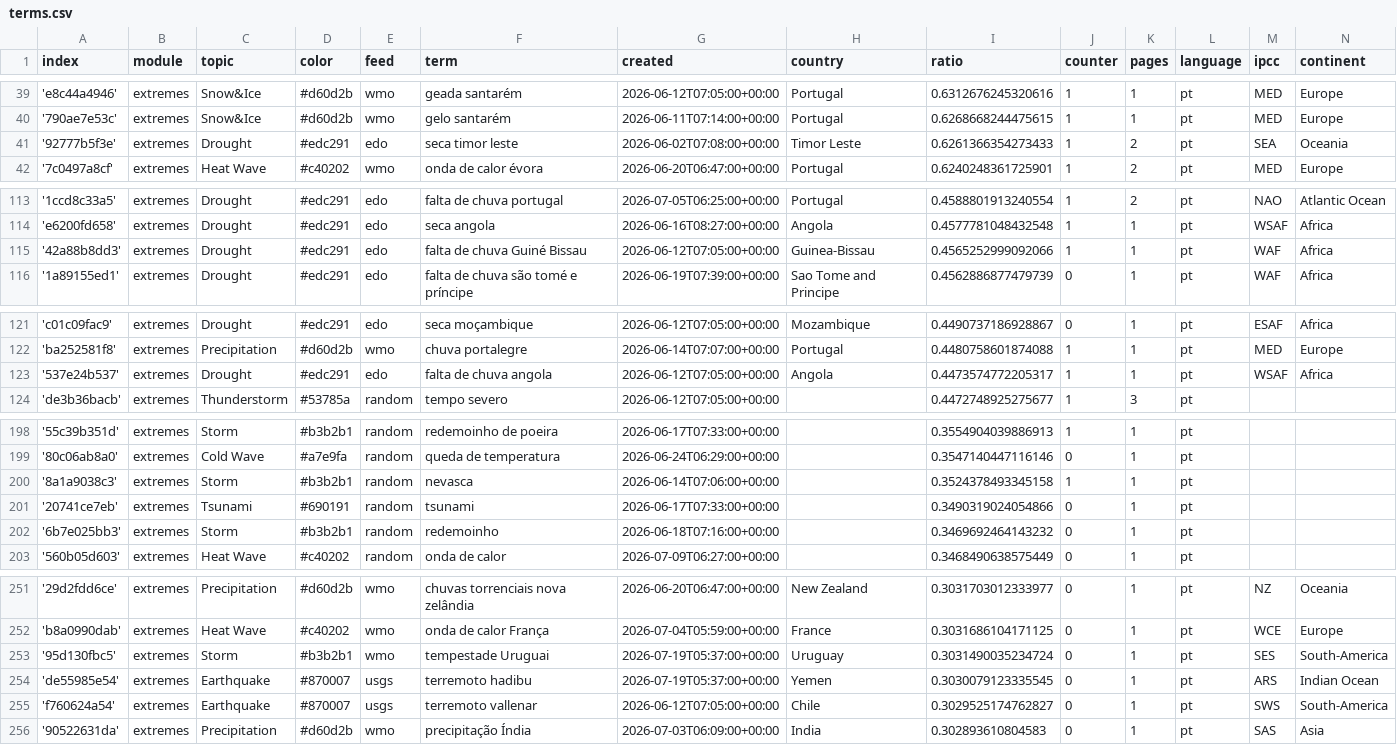
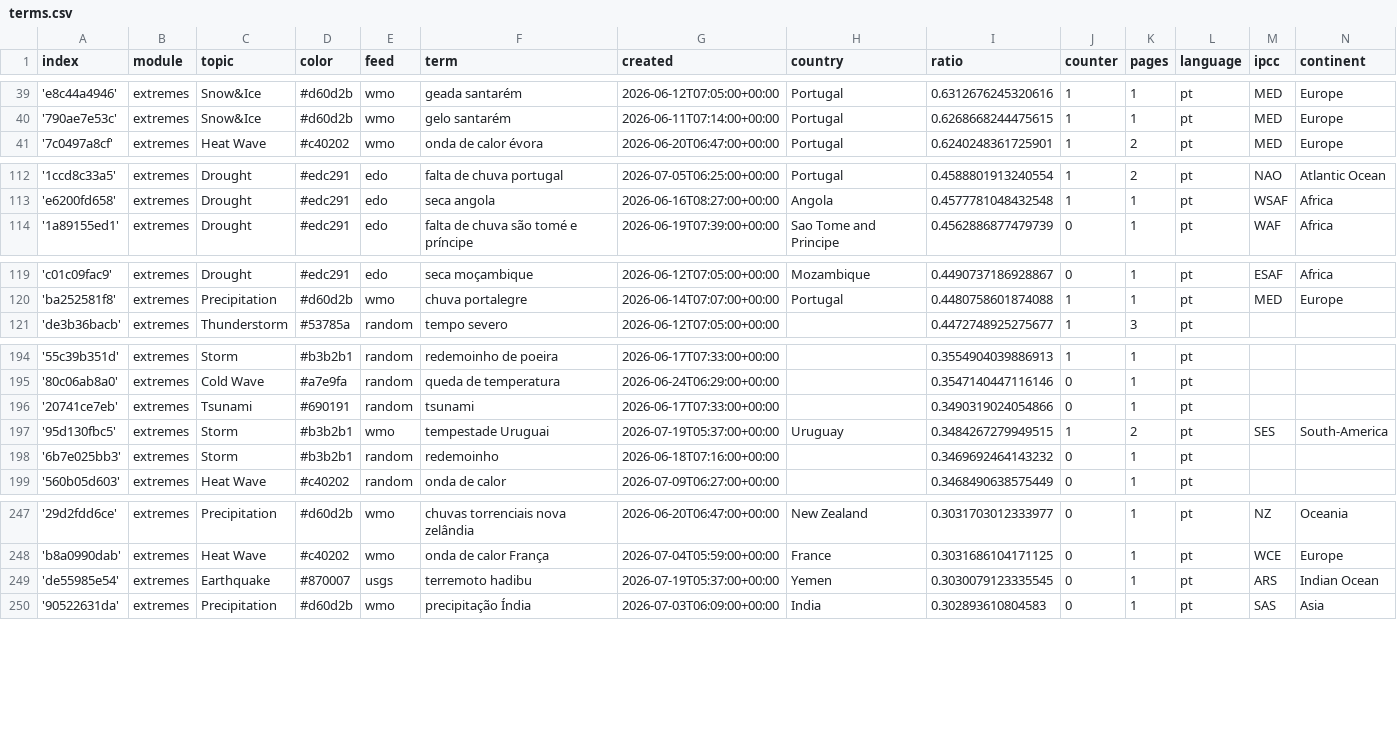
Before and after one commit to jens-news/portoExtremes, a CSV file: terms.csv, drawn as a sheet; only a part is shown, gaps mark what is left out; removed rows and columns are numbered as before the commit, all else as after; the diff covers the shown part only; the diff names each change by its address in the sheet, - before the commit and + after, or states it on an @@ line.

Commit message:
Commit from GitHub Actions (harvest:0.0)

```diff
--- a/terms.csv
+++ b/terms.csv
-row 41: '92777b5f3e' | extremes | Drought | #edc291 | edo | seca timor leste | 2026-06-02T07:08:00+00:00 | Timor Leste | 0.6261366354273433 | 1 | 2 | pt | SEA | Oceania
-row 115: '42a88b8dd3' | extremes | Drought | #edc291 | edo | falta de chuva Guiné Bissau | 2026-06-12T07:05:00+00:00 | Guinea-Bissau | 0.4565252999092066 | 1 | 1 | pt | WAF | Africa
-row 123: '537e24b537' | extremes | Drought | #edc291 | edo | falta de chuva angola | 2026-06-12T07:05:00+00:00 | Angola | 0.4473574772205317 | 1 | 1 | pt | WSAF | Africa
-row 200: '8a1a9038c3' | extremes | Storm | #b3b2b1 | random | nevasca | 2026-06-14T07:06:00+00:00 |  | 0.3524378493345158 | 1 | 1 | pt
+row 197: '95d130fbc5' | extremes | Storm | #b3b2b1 | wmo | tempestade Uruguai | 2026-07-19T05:37:00+00:00 | Uruguay | 0.3484267279949515 | 1 | 2 | pt | SES | South-America
-row 253: '95d130fbc5' | extremes | Storm | #b3b2b1 | wmo | tempestade Uruguai | 2026-07-19T05:37:00+00:00 | Uruguay | 0.3031490035234724 | 0 | 1 | pt | SES | South-America
-row 255: 'f760624a54' | extremes | Earthquake | #870007 | usgs | terremoto vallenar | 2026-06-12T07:05:00+00:00 | Chile | 0.3029525174762827 | 0 | 1 | pt | SWS | South-America
```
Also changed, not shown: 6 removed rows and 2 edited cells elsewhere in this file.
